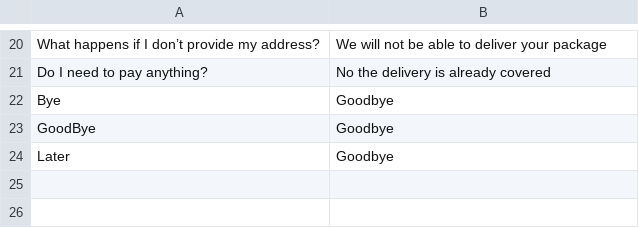
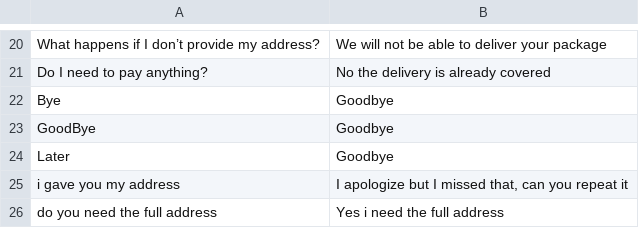
Before and after one commit to an1604/llm-telegram-chatbot-, a CSV file: prompts/delivery/Delivery-knowledge.csv, drawn as a sheet; only a part is shown, gaps mark what is left out; the diff names each change by its address in the sheet, - before the commit and + after, or states it on an @@ line.

```diff
--- a/prompts/delivery/Delivery-knowledge.csv
+++ b/prompts/delivery/Delivery-knowledge.csv
+row 25: i gave you my address | I apologize but I missed that, can you repeat it
+row 26: do you need the full address | Yes i need the full address
```
Also changed, not shown: prompts/bank/Bank-knowledge.csv, prompts/hospital/Hospital-knowledge.csv.
